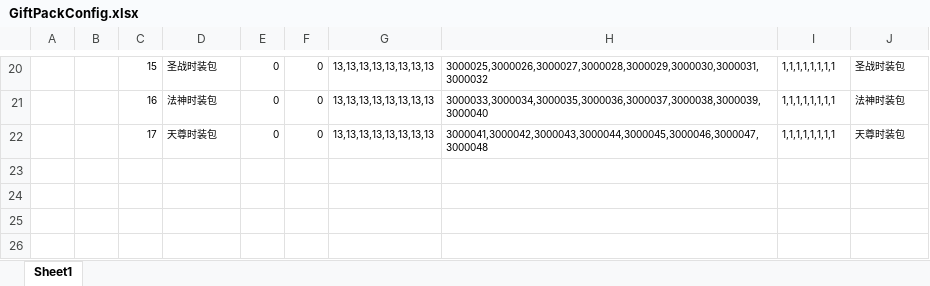
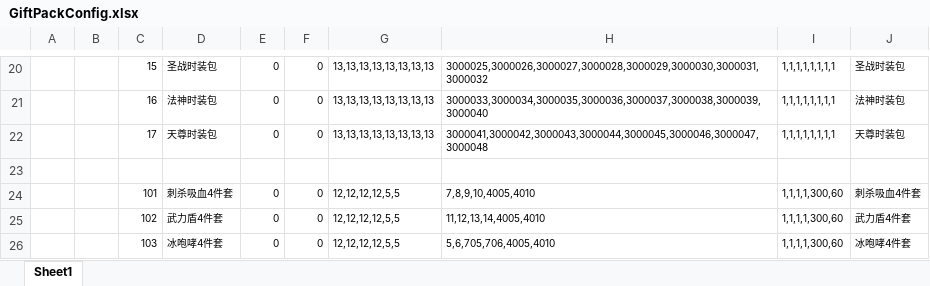
Before and after one commit to wokanjianyang/WrittenLegend, an Excel workbook: Excel/GiftPackConfig.xlsx, sheet Sheet1, drawn as a sheet; only a part is shown, gaps mark what is left out; values as stored, in another font and other column widths than the file's, no borders; the diff names each change by its address in the sheet, - before the commit and + after, or states it on an @@ line.

```diff
--- a/Excel/GiftPackConfig.xlsx (sheet Sheet1)
+++ b/Excel/GiftPackConfig.xlsx (sheet Sheet1)
+row 23: (empty)
+row 24:  |  | 101 | 刺杀吸血4件套 | 0 | 0 | 12,12,12,12,5,5 | 7,8,9,10,4005,4010 | 1,1,1,1,300,60 | 刺杀吸血4件套
+row 25:  |  | 102 | 武力盾4件套 | 0 | 0 | 12,12,12,12,5,5 | 11,12,13,14,4005,4010 | 1,1,1,1,300,60 | 武力盾4件套
+row 26:  |  | 103 | 冰咆哮4件套 | 0 | 0 | 12,12,12,12,5,5 | 5,6,705,706,4005,4010 | 1,1,1,1,300,60 | 冰咆哮4件套
```
Also changed, not shown: Excel/CodeConfig.xlsx, Excel/GiftPackExclusiveConfig.xlsx.
